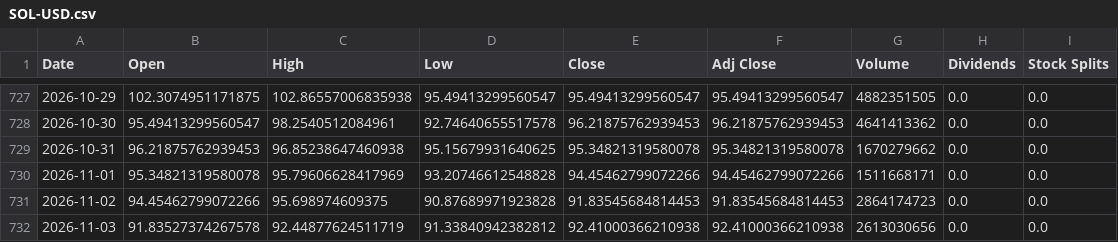
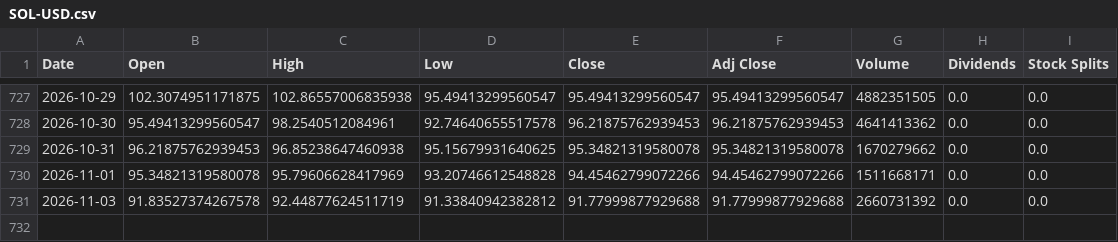
Before and after one commit to cheangiotou238-star/quant-multi-asset-engine, a CSV file: data/history/SOL-USD.csv, drawn as a sheet; only a part is shown, gaps mark what is left out.

```diff
--- a/data/history/SOL-USD.csv
+++ b/data/history/SOL-USD.csv
@@ -730,3 +730,2 @@ Date,Open,High,Low,Close,Adj Close,Volume,Dividends,Stock Splits
 2026-11-01,95.34821319580078,95.79606628417969,93.20746612548828,94.45462799072266,94.45462799072266,1511668171,0.0,0.0
-2026-11-02,94.45462799072266,95.698974609375,90.87689971923828,91.83545684814453,91.83545684814453,2864174723,0.0,0.0
-2026-11-03,91.83527374267578,92.44877624511719,91.33840942382812,92.41000366210938,92.41000366210938,2613030656,0.0,0.0
+2026-11-03,91.83527374267578,92.44877624511719,91.33840942382812,91.77999877929688,91.77999877929688,2660731392,0.0,0.0
```
Also changed, not shown: data/history/2330.TW.csv, data/history/BTC-USD.csv, 22 other files.
